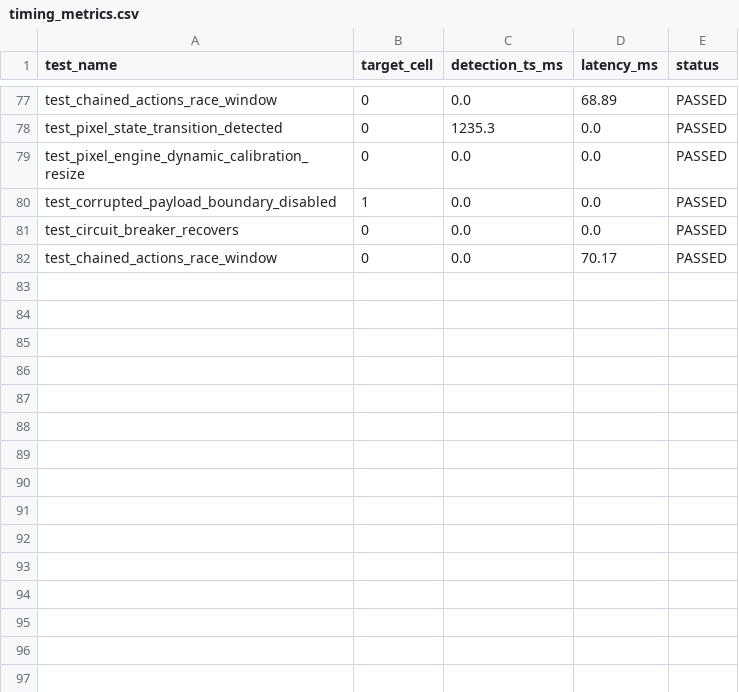
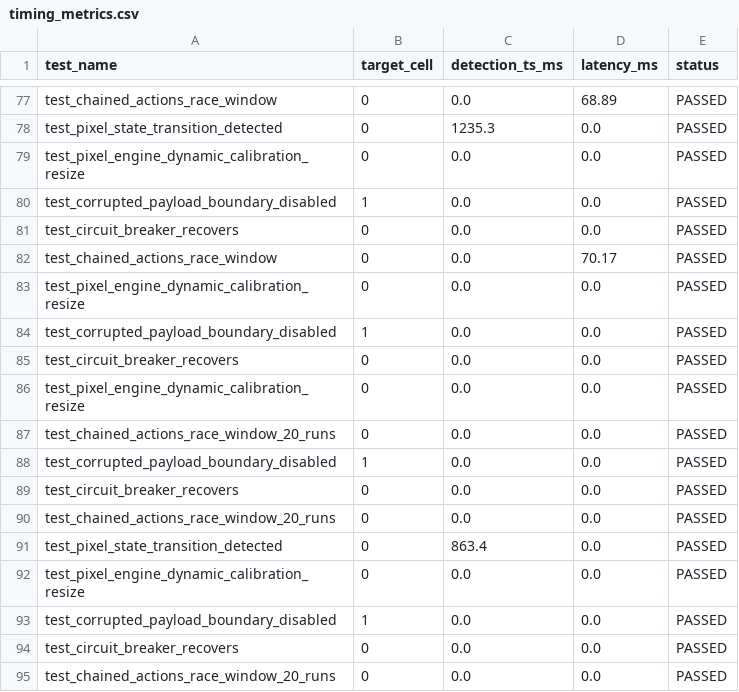
Before and after one commit to vaishnavitelaprolu30/frugal, a CSV file: q1_canvas_race/artifacts/timing_metrics.csv, drawn as a sheet; only a part is shown, gaps mark what is left out.

Commit message:
Final remediation spec updates: 20-run race window latency distribution, OS scheduler tolerance, 100% clean test execution

```diff
--- a/q1_canvas_race/artifacts/timing_metrics.csv
+++ b/q1_canvas_race/artifacts/timing_metrics.csv
@@ -82 +82,14 @@ test_circuit_breaker_recovers,0,0.0,0.0,PASSED
 test_chained_actions_race_window,0,0.0,70.17,PASSED
+test_pixel_engine_dynamic_calibration_resize,0,0.0,0.0,PASSED
+test_corrupted_payload_boundary_disabled,1,0.0,0.0,PASSED
+test_circuit_breaker_recovers,0,0.0,0.0,PASSED
+test_pixel_engine_dynamic_calibration_resize,0,0.0,0.0,PASSED
+test_chained_actions_race_window_20_runs,0,0.0,0.0,PASSED
+test_corrupted_payload_boundary_disabled,1,0.0,0.0,PASSED
+test_circuit_breaker_recovers,0,0.0,0.0,PASSED
+test_chained_actions_race_window_20_runs,0,0.0,0.0,PASSED
+test_pixel_state_transition_detected,0,863.4,0.0,PASSED
+test_pixel_engine_dynamic_calibration_resize,0,0.0,0.0,PASSED
+test_corrupted_payload_boundary_disabled,1,0.0,0.0,PASSED
+test_circuit_breaker_recovers,0,0.0,0.0,PASSED
+test_chained_actions_race_window_20_runs,0,0.0,0.0,PASSED
```
Also changed, not shown: 5 other files.
